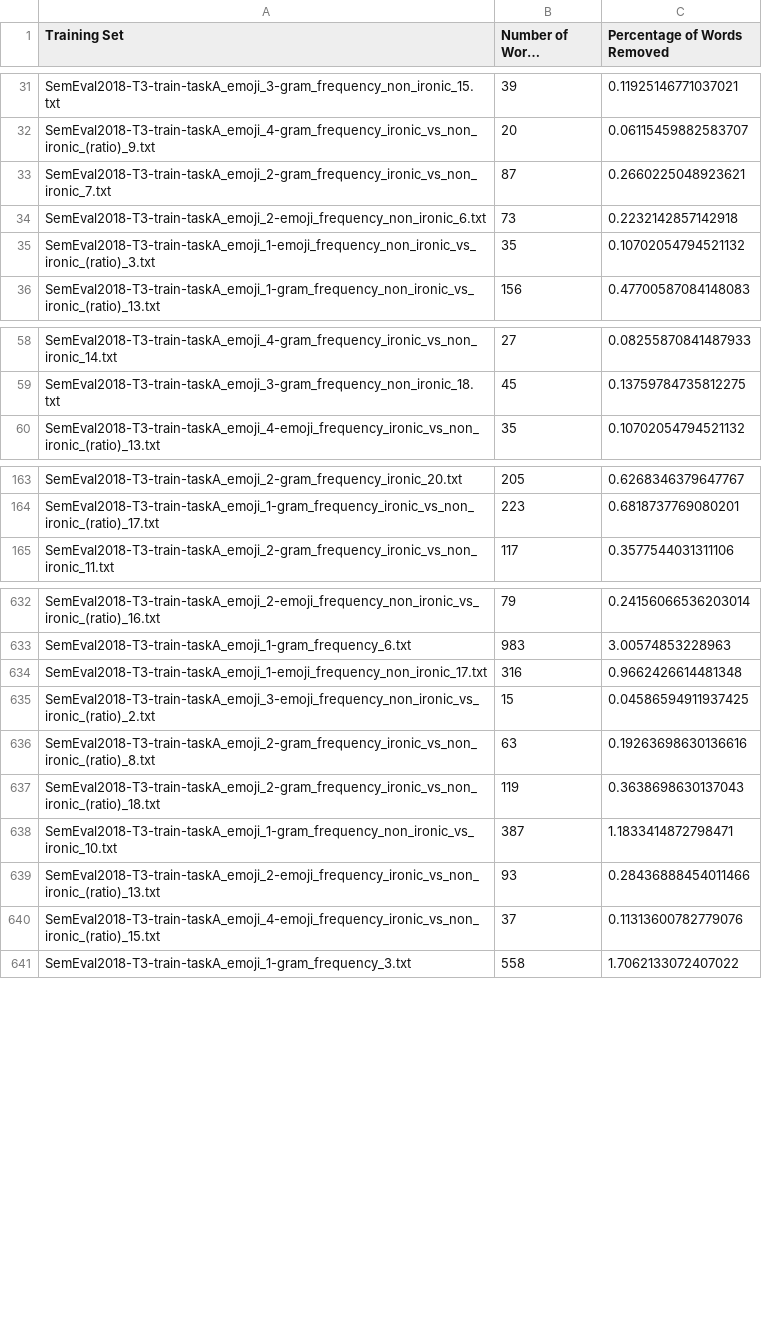
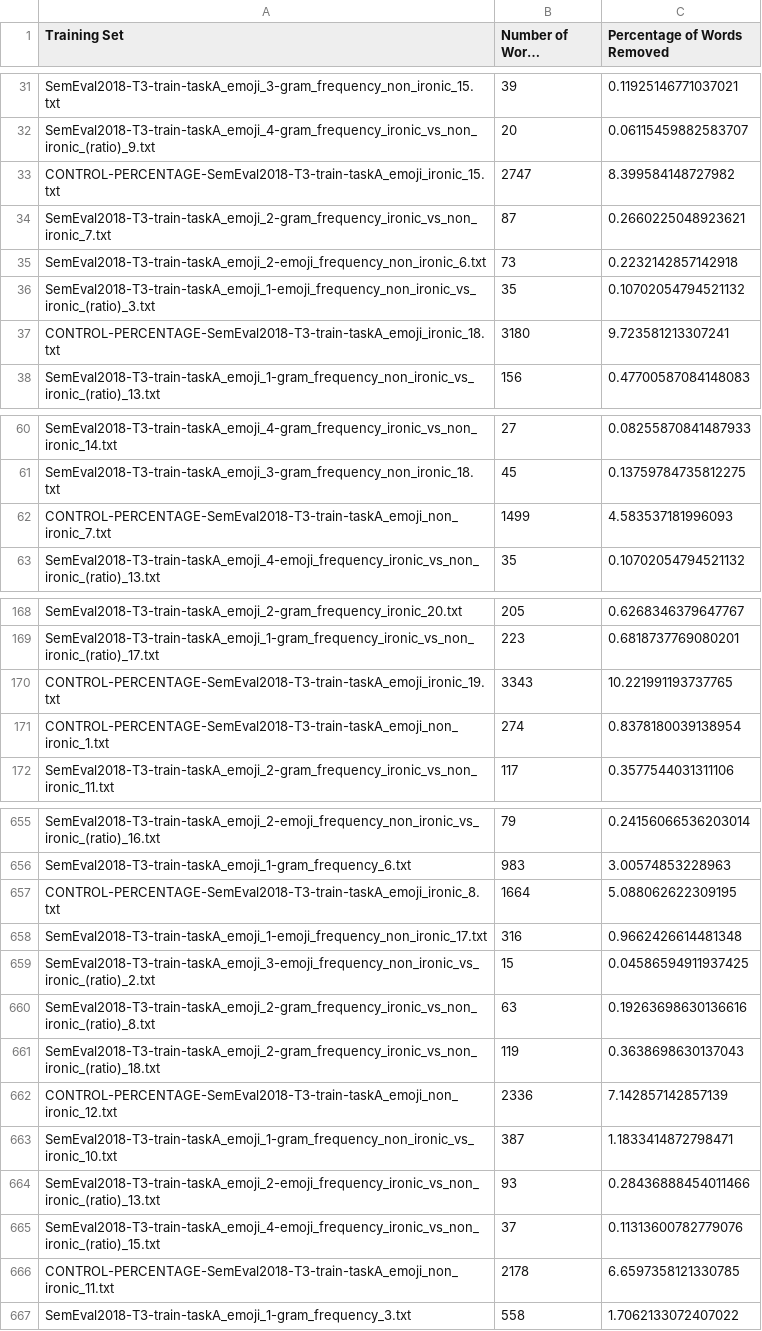
Before and after one commit to amosbastian/IronyDetection, a CSV file: irony_detection/frequency_statistics/output/words_removed_all.csv, drawn as a sheet; only a part is shown, gaps mark what is left out; long unchanged cells end in …; the diff covers the shown part only.

```diff
--- a/irony_detection/frequency_statistics/output/words_removed_all.csv
+++ b/irony_detection/frequency_statistics/output/words_removed_all.csv
@@ -32,2 +32,3 @@ SemEval2018-T3-train-taskA_emoji_3-gram_frequency_non_ironic_15.txt,39,0.1192514
 SemEval2018-T3-train-taskA_emoji_4-gram_frequency_ironic_vs_non_ironic_(ratio)_9.txt,20,0.06115459882583707
+CONTROL-PERCENTAGE-SemEval2018-T3-train-taskA_emoji_ironic_15.txt,2747,8.399584148727982
 SemEval2018-T3-train-taskA_emoji_2-gram_frequency_ironic_vs_non_ironic_7.txt,87,0.2660225048923621
@@ -35,2 +36,3 @@ SemEval2018-T3-train-taskA_emoji_2-emoji_frequency_non_ironic_6.txt,73,0.2232142
 SemEval2018-T3-train-taskA_emoji_1-emoji_frequency_non_ironic_vs_ironic_(ratio)_3.txt,35,0.10702054794521132
+CONTROL-PERCENTAGE-SemEval2018-T3-train-taskA_emoji_ironic_18.txt,3180,9.723581213307241
 SemEval2018-T3-train-taskA_emoji_1-gram_frequency_non_ironic_vs_ironic_(ratio)_13.txt,156,0.47700587084148083
@@ -59,2 +61,3 @@ SemEval2018-T3-train-taskA_emoji_4-gram_frequency_ironic_vs_non_ironic_14.txt,27
 SemEval2018-T3-train-taskA_emoji_3-gram_frequency_non_ironic_18.txt,45,0.13759784735812275
+CONTROL-PERCENTAGE-SemEval2018-T3-train-taskA_emoji_non_ironic_7.txt,1499,4.583537181996093
 SemEval2018-T3-train-taskA_emoji_4-emoji_frequency_ironic_vs_non_ironic_(ratio)_13.txt,35,0.10702054794521132
@@ -164,2 +169,4 @@ SemEval2018-T3-train-taskA_emoji_2-gram_frequency_ironic_20.txt,205,0.6268346379
 SemEval2018-T3-train-taskA_emoji_1-gram_frequency_ironic_vs_non_ironic_(ratio)_17.txt,223,0.6818737769080201
+CONTROL-PERCENTAGE-SemEval2018-T3-train-taskA_emoji_ironic_19.txt,3343,10.221991193737765
+CONTROL-PERCENTAGE-SemEval2018-T3-train-taskA_emoji_non_ironic_1.txt,274,0.8378180039138954
 SemEval2018-T3-train-taskA_emoji_2-gram_frequency_ironic_vs_non_ironic_11.txt,117,0.3577544031311106
@@ -633,2 +656,3 @@ SemEval2018-T3-train-taskA_emoji_2-emoji_frequency_non_ironic_vs_ironic_(ratio)_
 SemEval2018-T3-train-taskA_emoji_1-gram_frequency_6.txt,983,3.00574853228963
+CONTROL-PERCENTAGE-SemEval2018-T3-train-taskA_emoji_ironic_8.txt,1664,5.088062622309195
 SemEval2018-T3-train-taskA_emoji_1-emoji_frequency_non_ironic_17.txt,316,0.9662426614481348
@@ -637,2 +661,3 @@ SemEval2018-T3-train-taskA_emoji_2-gram_frequency_ironic_vs_non_ironic_(ratio)_8
 SemEval2018-T3-train-taskA_emoji_2-gram_frequency_ironic_vs_non_ironic_(ratio)_18.txt,119,0.3638698630137043
+CONTROL-PERCENTAGE-SemEval2018-T3-train-taskA_emoji_non_ironic_12.txt,2336,7.142857142857139
 SemEval2018-T3-train-taskA_emoji_1-gram_frequency_non_ironic_vs_ironic_10.txt,387,1.1833414872798471
@@ -640,2 +665,3 @@ SemEval2018-T3-train-taskA_emoji_2-emoji_frequency_ironic_vs_non_ironic_(ratio)_
 SemEval2018-T3-train-taskA_emoji_4-emoji_frequency_ironic_vs_non_ironic_(ratio)_15.txt,37,0.11313600782779076
+CONTROL-PERCENTAGE-SemEval2018-T3-train-taskA_emoji_non_ironic_11.txt,2178,6.6597358121330785
 SemEval2018-T3-train-taskA_emoji_1-gram_frequency_3.txt,558,1.7062133072407022
```
Also changed, not shown: 32 added rows elsewhere in this file, irony_detection/frequency_statistics/control_output/words_removed_control.csv, irony_detection/frequency_statistics/output/words_removed_n-grams.csv, 13 other files.
